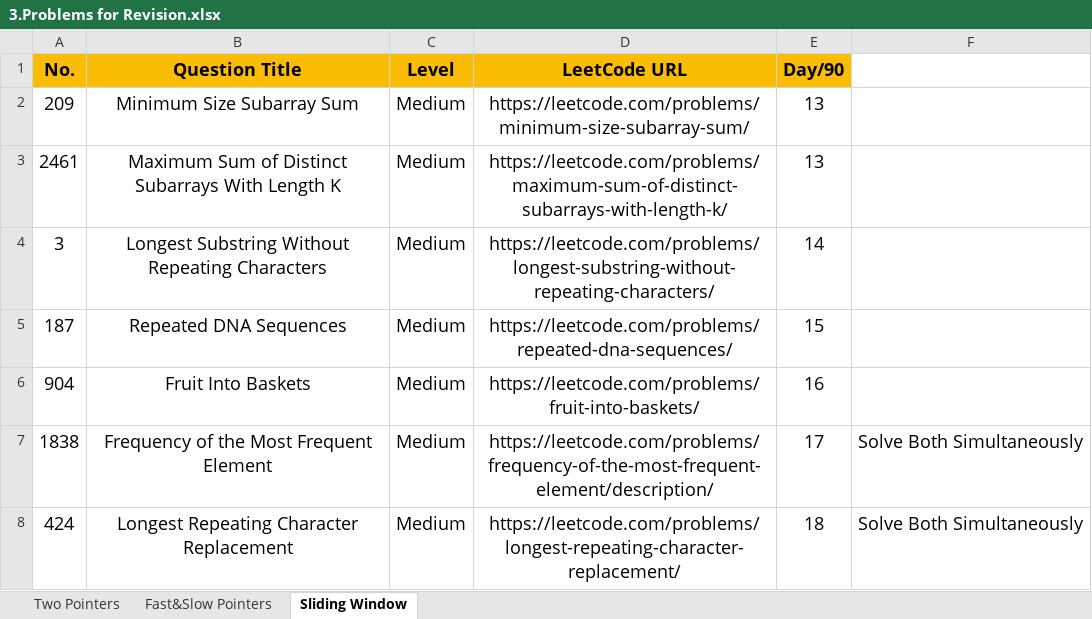
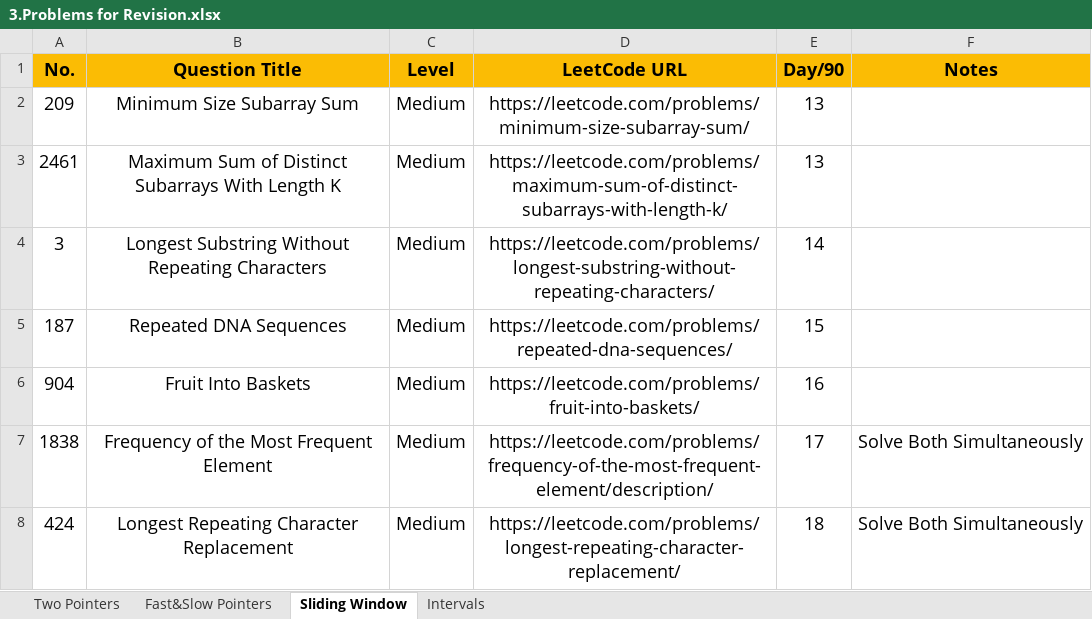
Before and after one commit to Samyak05/Java_learn_path, an Excel workbook: 3.Problems for Revision.xlsx, sheet Sliding Window, drawn as a sheet; values as stored, in another font and other column widths than the file's, no borders; the diff names each change by its address in the sheet, - before the commit and + after, or states it on an @@ line.

```diff
--- a/3.Problems for Revision.xlsx (sheet Sliding Window)
+++ b/3.Problems for Revision.xlsx (sheet Sliding Window)
+sheet tab: Intervals
-F1: (empty)
+F1: Notes
-F1 fill: none
+F1 fill: #FBBC04
```
Also changed, not shown: 2.Patterns Practice.xlsx.
